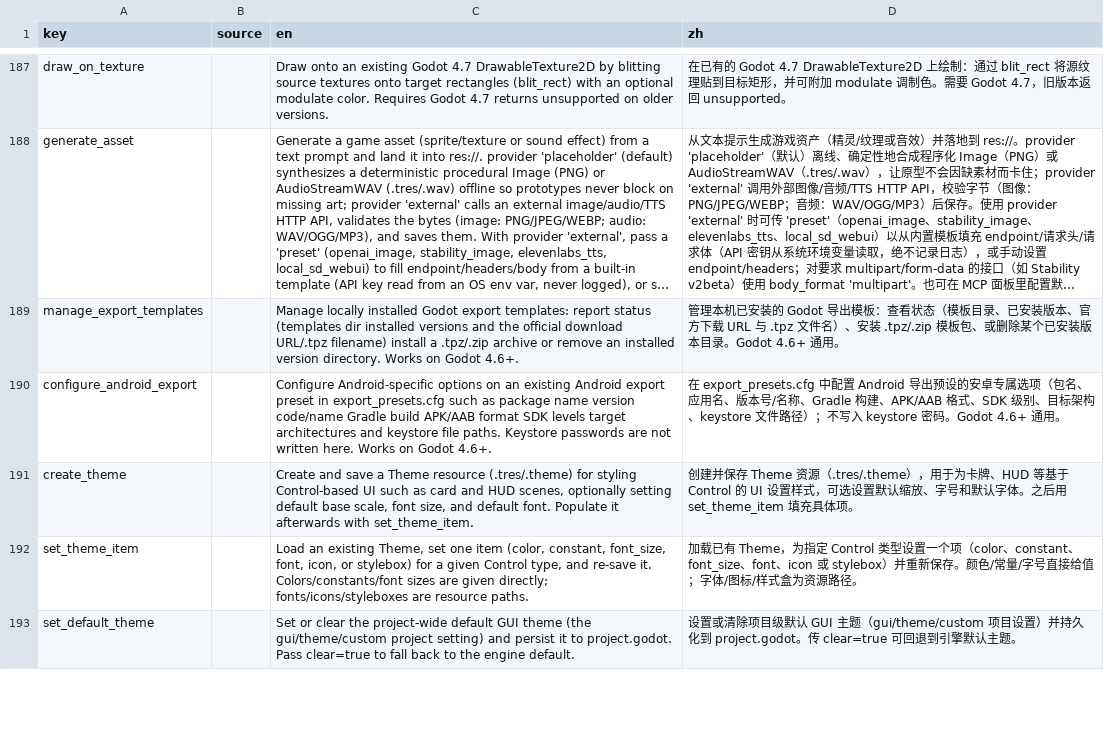
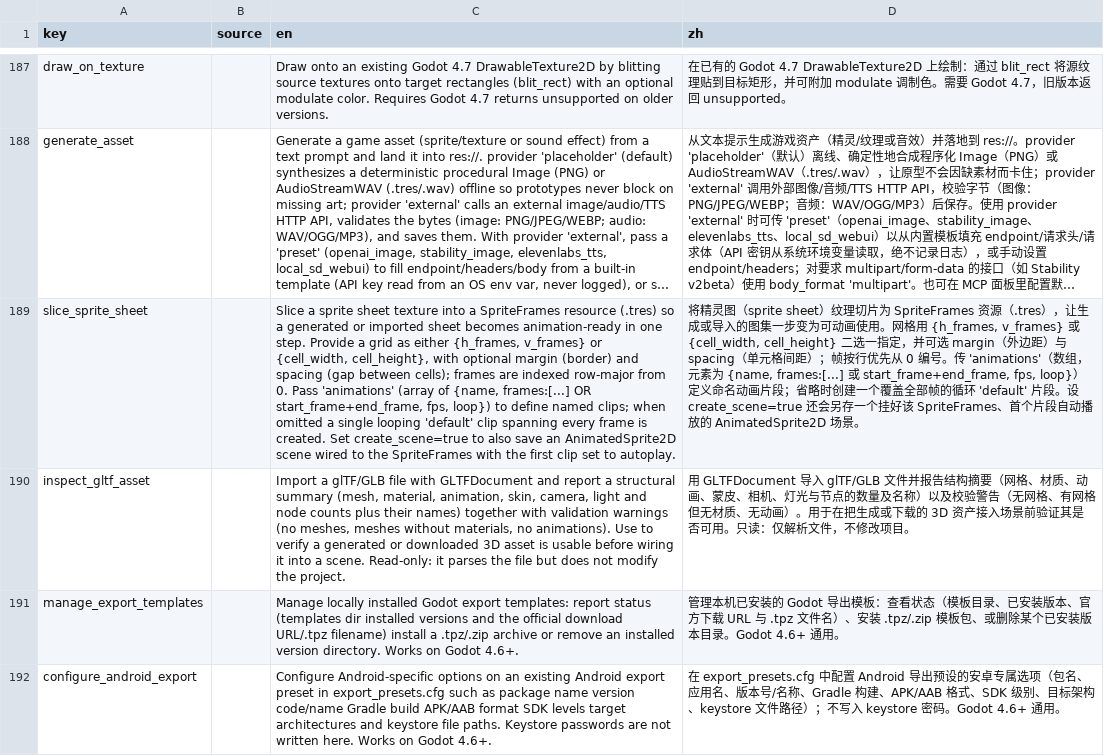
Before and after one commit to xianyu0514/GodotMcp-XY, a CSV file: addons/godot_mcp/translations/tool_descriptions.csv, drawn as a sheet; only a part is shown, gaps mark what is left out; the shorter side is filled out with more unchanged rows; long unchanged cells end in …; the diff names each change by its address in the sheet, - before the commit and + after, or states it on an @@ line.

```diff
--- a/addons/godot_mcp/translations/tool_descriptions.csv
+++ b/addons/godot_mcp/translations/tool_descriptions.csv
+row 189: slice_sprite_sheet |  | Slice a sprite sheet texture into a SpriteFrames resource (.tres) so a generated or imported sheet becomes animation-ready in one step. Provide a grid as either {h_frames, v_frames} or {cell_width, cell_height}, with optional margin (border) and spacing (gap between cells); frames are indexed row-major from 0. Pass 'animations' (array of {name, frames:[...] OR start_frame+end_frame, fps, loop}) to define named clips; when omitted a single looping 'default' clip spanning every frame is created. Set create_scene=true to also save an AnimatedSprite2D scene wired to the SpriteFrames with the first clip set to autoplay. | 将精灵图（sprite sheet）纹理切片为 SpriteFrames 资源（.tres），让生成或导入的图集一步变为可动画使用。网格用 {h_frames, v_frames} 或 {cell_width, cell_height} 二选一指定，并可选 margin（外边距）与 spacing（单元格间距）；帧按行优先从 0 编号。传 'animations'（数组，元素为 {name, frames:[...] 或 start_frame+end_frame, fps, loop}）定义命名动画片段；省略时创建一个覆盖全部帧的循环 'default' 片段。设 create_scene=true 还会另存一个挂好该 SpriteFrames、首个片段自动播放的 AnimatedSprite2D 场景。
+row 190: inspect_gltf_asset |  | Import a glTF/GLB file with GLTFDocument and report a structural summary (mesh, material, animation, skin, camera, light and node counts plus their names) together with validation warnings (no meshes, meshes without materials, no animations). Use to verify a generated or downloaded 3D asset is usable before wiring it into a scene. Read-only: it parses the file but does not modify the project. | 用 GLTFDocument 导入 glTF/GLB 文件并报告结构摘要（网格、材质、动画、蒙皮、相机、灯光与节点的数量及名称）以及校验警告（无网格、有网格但无材质、无动画）。用于在把生成或下载的 3D 资产接入场景前验证其是否可用。只读：仅解析文件，不修改项目。
```
Also changed, not shown: 19 other files.
